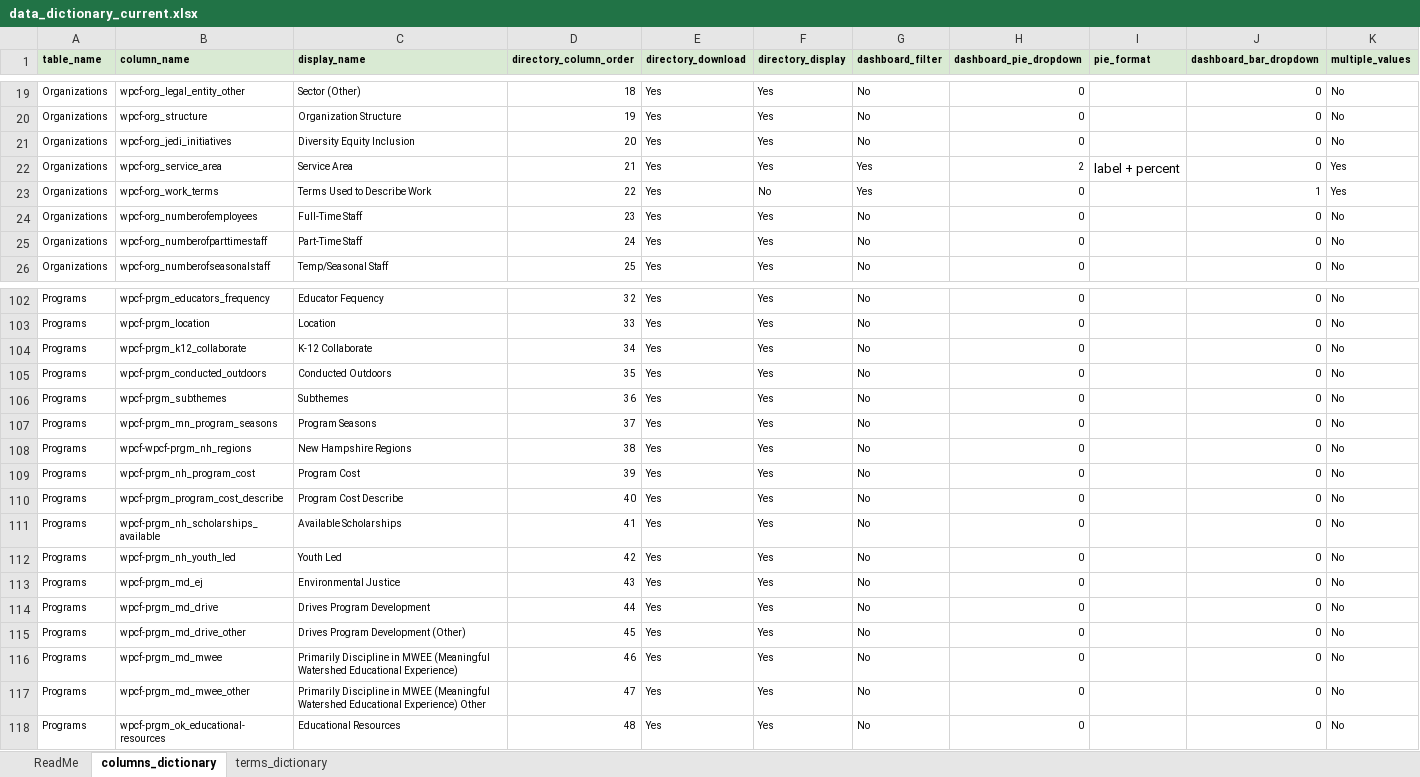
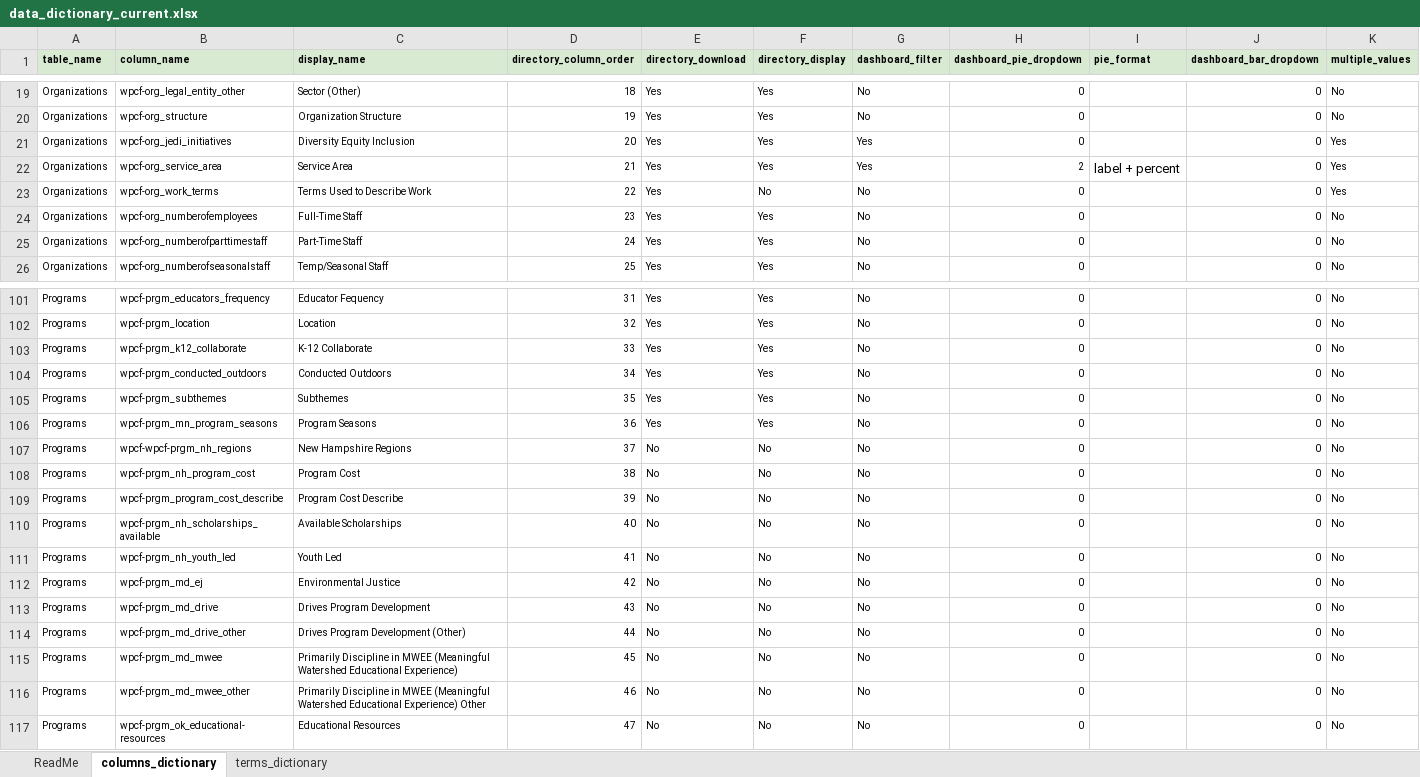
Before and after one commit to GenThrive/Virginia, an Excel workbook: data/data_dictionary_current.xlsx, sheet columns_dictionary, drawn as a sheet; only a part is shown, gaps mark what is left out; values as stored, in another font and other column widths than the file's, no borders; addresses are those after the commit; the diff covers the shown part only; the diff names each change by its address in the sheet, - before the commit and + after, or states it on an @@ line.

```diff
--- a/data/data_dictionary_current.xlsx (sheet columns_dictionary)
+++ b/data/data_dictionary_current.xlsx (sheet columns_dictionary)
-G21 (dashboard_filter): No
+G21 (dashboard_filter): Yes
-K21 (multiple_values): No
+K21 (multiple_values): Yes
-G23 (dashboard_filter): Yes
+G23 (dashboard_filter): No
-J23 (dashboard_bar_dropdown): 1
+J23 (dashboard_bar_dropdown): 0
-D101 (directory_column_order): 32
+D101 (directory_column_order): 31
-D102 (directory_column_order): 33
+D102 (directory_column_order): 32
-D103 (directory_column_order): 34
+D103 (directory_column_order): 33
-D104 (directory_column_order): 35
+D104 (directory_column_order): 34
-D105 (directory_column_order): 36
+D105 (directory_column_order): 35
-D106 (directory_column_order): 37
+D106 (directory_column_order): 36
-D107 (directory_column_order): 38
+D107 (directory_column_order): 37
-E107:E117 (directory_download): Yes
+E107:E117 (directory_download): No
-F107:F117 (directory_display): Yes
+F107:F117 (directory_display): No
-D108 (directory_column_order): 39
+D108 (directory_column_order): 38
-D109 (directory_column_order): 40
+D109 (directory_column_order): 39
-D110 (directory_column_order): 41
+D110 (directory_column_order): 40
-D111 (directory_column_order): 42
+D111 (directory_column_order): 41
-D112 (directory_column_order): 43
+D112 (directory_column_order): 42
-D113 (directory_column_order): 44
+D113 (directory_column_order): 43
-D114 (directory_column_order): 45
+D114 (directory_column_order): 44
-D115 (directory_column_order): 46
+D115 (directory_column_order): 45
-D116 (directory_column_order): 47
+D116 (directory_column_order): 46
-D117 (directory_column_order): 48
+D117 (directory_column_order): 47
```
Also changed, not shown: 1 removed row and 31 edited cells elsewhere in this sheet, sheet terms_dictionary, data/modified_file.xlsx, 1 other file.
